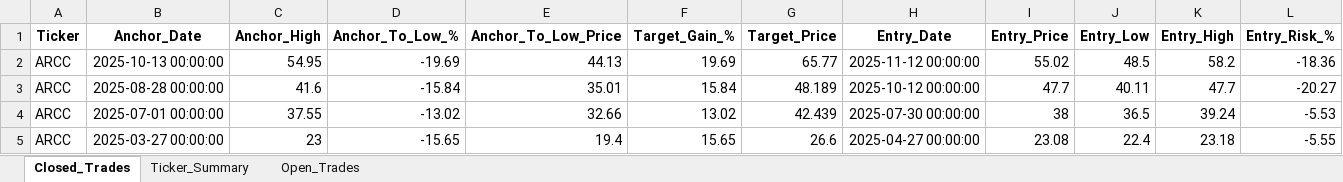
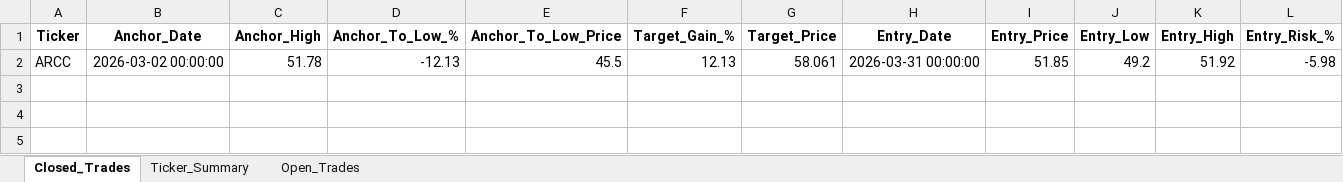
Before and after one commit to vancedmazen-art/stock_dashboard, an Excel workbook: Pattern_Scanner_Results.xlsx, sheet Closed_Trades, drawn as a sheet; only a part is shown; values as stored, in another font and other column widths than the file's, no borders; removed rows and columns are numbered as before the commit, all else as after; rows hold the shown columns only; the diff names each change by its address in the sheet, - before the commit and + after, or states it on an @@ line.

Commit message:
Update Pattern_Scanner_Results.xlsx 2026-07-23 23:24:13.490849

```diff
--- a/Pattern_Scanner_Results.xlsx (sheet Closed_Trades)
+++ b/Pattern_Scanner_Results.xlsx (sheet Closed_Trades)
-row 2: ARCC | 2025-10-13 00:00:00 | 54.95 | -19.69 | 44.13 | 19.69 | 65.77 | 2025-11-12 00:00:00 | 55.02 | 48.5 | 58.2 | -18.36
-row 3: ARCC | 2025-08-28 00:00:00 | 41.6 | -15.84 | 35.01 | 15.84 | 48.189 | 2025-10-12 00:00:00 | 47.7 | 40.11 | 47.7 | -20.27
-row 4: ARCC | 2025-07-01 00:00:00 | 37.55 | -13.02 | 32.66 | 13.02 | 42.439 | 2025-07-30 00:00:00 | 38 | 36.5 | 39.24 | -5.53
-row 5: ARCC | 2025-03-27 00:00:00 | 23 | -15.65 | 19.4 | 15.65 | 26.6 | 2025-04-27 00:00:00 | 23.08 | 22.4 | 23.18 | -5.55
+row 2: ARCC | 2026-03-02 00:00:00 | 51.78 | -12.13 | 45.5 | 12.13 | 58.061 | 2026-03-31 00:00:00 | 51.85 | 49.2 | 51.92 | -5.98
```
Also changed, not shown: sheet Open_Trades, sheet Ticker_Summary.
